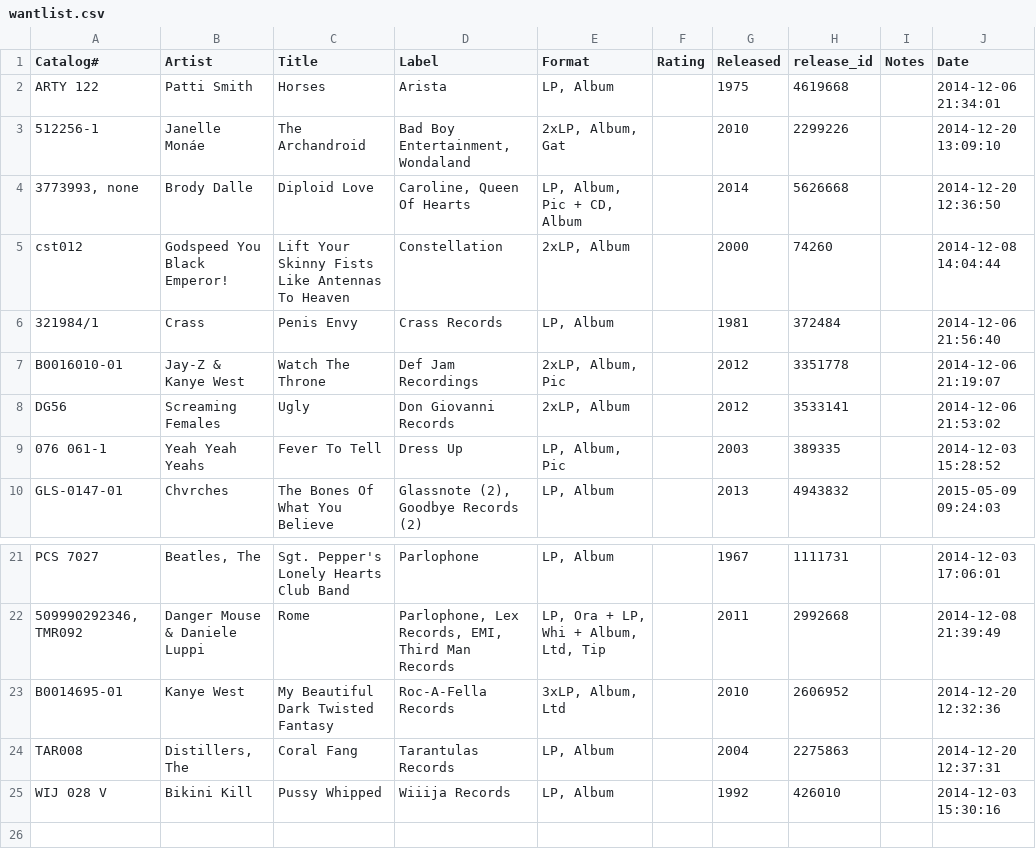
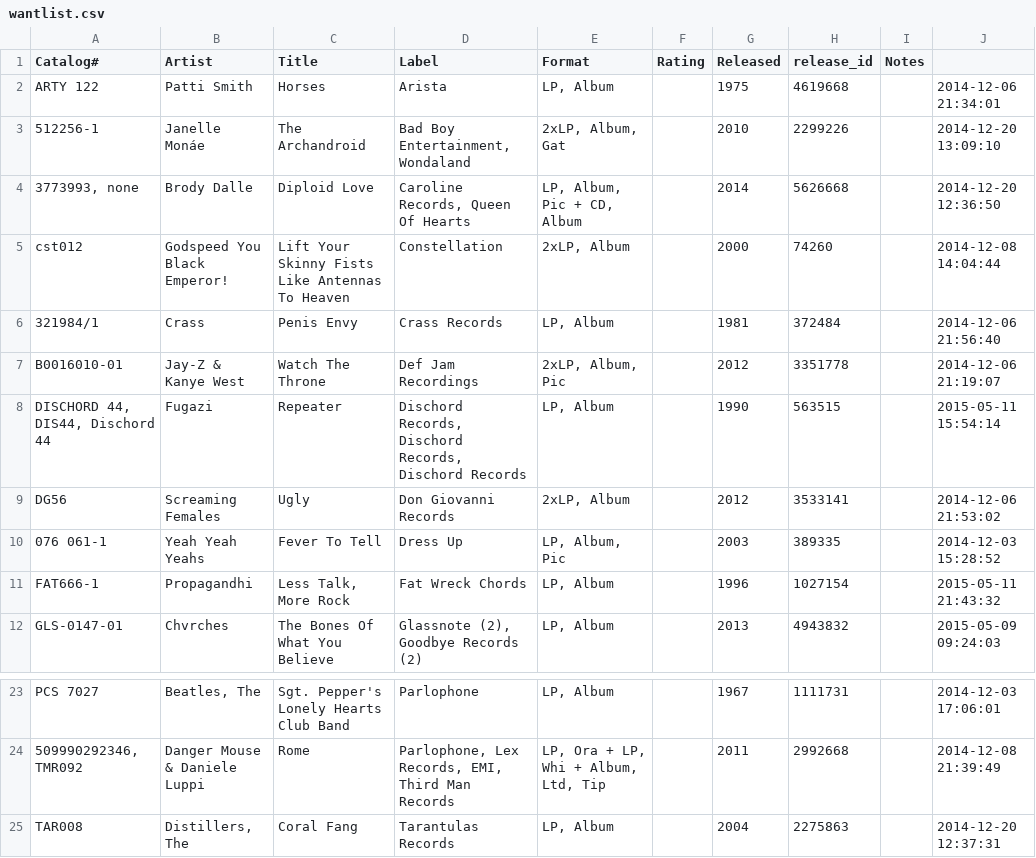
Before and after one commit to mouse-reeve/record-catalogue, a CSV file: wantlist.csv, drawn as a sheet; only a part is shown, gaps mark what is left out; the shorter side is filled out with more unchanged rows.

```diff
--- a/wantlist.csv
+++ b/wantlist.csv
@@ -1,5 +1,5 @@
-Catalog#,Artist,Title,Label,Format,Rating,Released,release_id,Notes,Date
+Catalog#,Artist,Title,Label,Format,Rating,Released,release_id,Notes
 ARTY 122,Patti Smith,Horses,Arista,"LP, Album",,1975,4619668,,2014-12-06 21:34:01
 512256-1,Janelle Monáe,The Archandroid,"Bad Boy Entertainment, Wondaland","2xLP, Album, Gat",,2010,2299226,,2014-12-20 13:09:10
-"3773993, none",Brody Dalle,Diploid Love,"Caroline, Queen Of Hearts","LP, Album, Pic + CD, Album",,2014,5626668,,2014-12-20 12:36:50
+"3773993, none",Brody Dalle,Diploid Love,"Caroline Records, Queen Of Hearts","LP, Album, Pic + CD, Album",,2014,5626668,,2014-12-20 12:36:50
 cst012,Godspeed You Black Emperor!,Lift Your Skinny Fists Like Antennas To Heaven,Constellation,"2xLP, Album",,2000,74260,,2014-12-08 14:04:44
@@ -7,4 +7,6 @@ cst012,Godspeed You Black Emperor!,Lift Your Skinny Fists Like Antennas To Heave
 B0016010-01,Jay-Z & Kanye West,Watch The Throne,Def Jam Recordings,"2xLP, Album, Pic",,2012,3351778,,2014-12-06 21:19:07
+"DISCHORD  44, DIS44, Dischord  44",Fugazi,Repeater,"Dischord Records, Dischord Records, Dischord Records","LP, Album",,1990,563515,,2015-05-11 15:54:14
 DG56,Screaming Females,Ugly,Don Giovanni Records,"2xLP, Album",,2012,3533141,,2014-12-06 21:53:02
 076 061-1,Yeah Yeah Yeahs,Fever To Tell,Dress Up,"LP, Album, Pic",,2003,389335,,2014-12-03 15:28:52
+FAT666-1,Propagandhi,"Less Talk, More Rock",Fat Wreck Chords,"LP, Album",,1996,1027154,,2015-05-11 21:43:32
 GLS-0147-01,Chvrches,The Bones Of What You Believe,"Glassnote (2), Goodbye Records (2)","LP, Album",,2013,4943832,,2015-05-09 09:24:03
@@ -22,3 +24,2 @@ PCS 7027,"Beatles, The",Sgt. Pepper's Lonely Hearts Club Band,Parlophone,"LP, Al
 "509990292346, TMR092",Danger Mouse & Daniele Luppi,Rome,"Parlophone, Lex Records, EMI, Third Man Records","LP, Ora + LP, Whi + Album, Ltd, Tip",,2011,2992668,,2014-12-08 21:39:49
-B0014695-01,Kanye West,My Beautiful Dark Twisted Fantasy,Roc-A-Fella Records,"3xLP, Album, Ltd",,2010,2606952,,2014-12-20 12:32:36
 TAR008,"Distillers, The",Coral Fang,Tarantulas Records,"LP, Album",,2004,2275863,,2014-12-20 12:37:31
```
Also changed, not shown: collection.csv.
